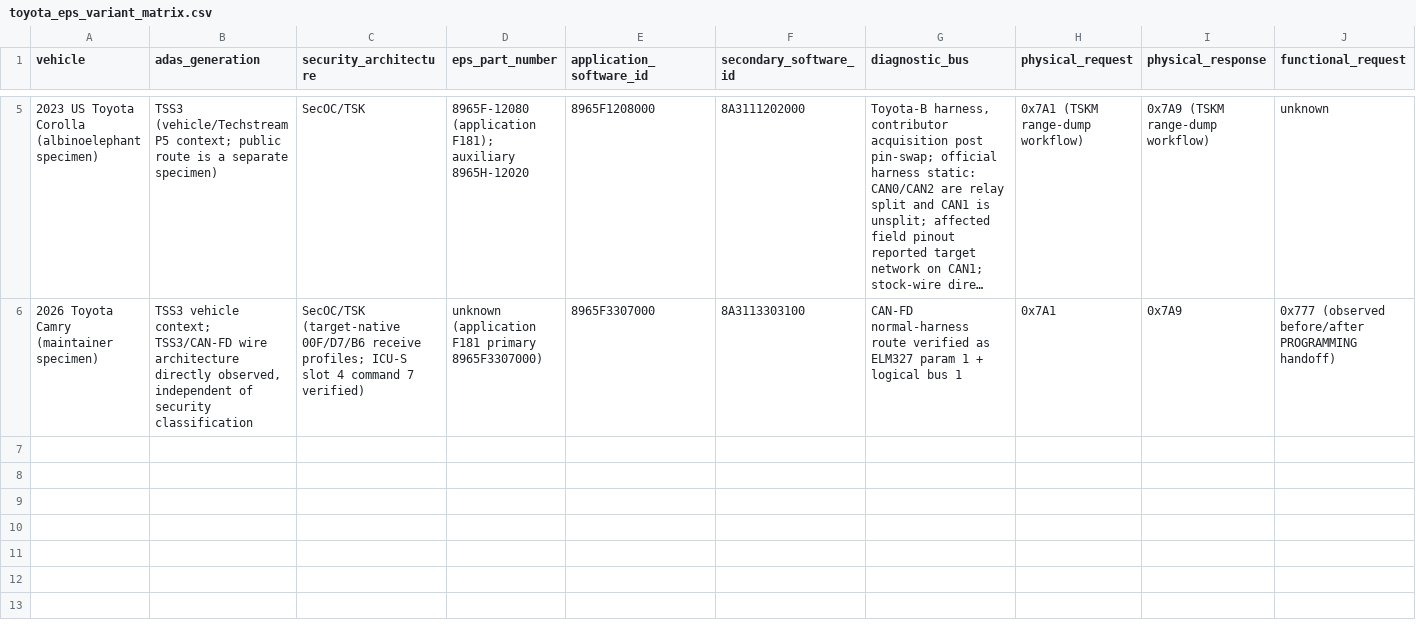
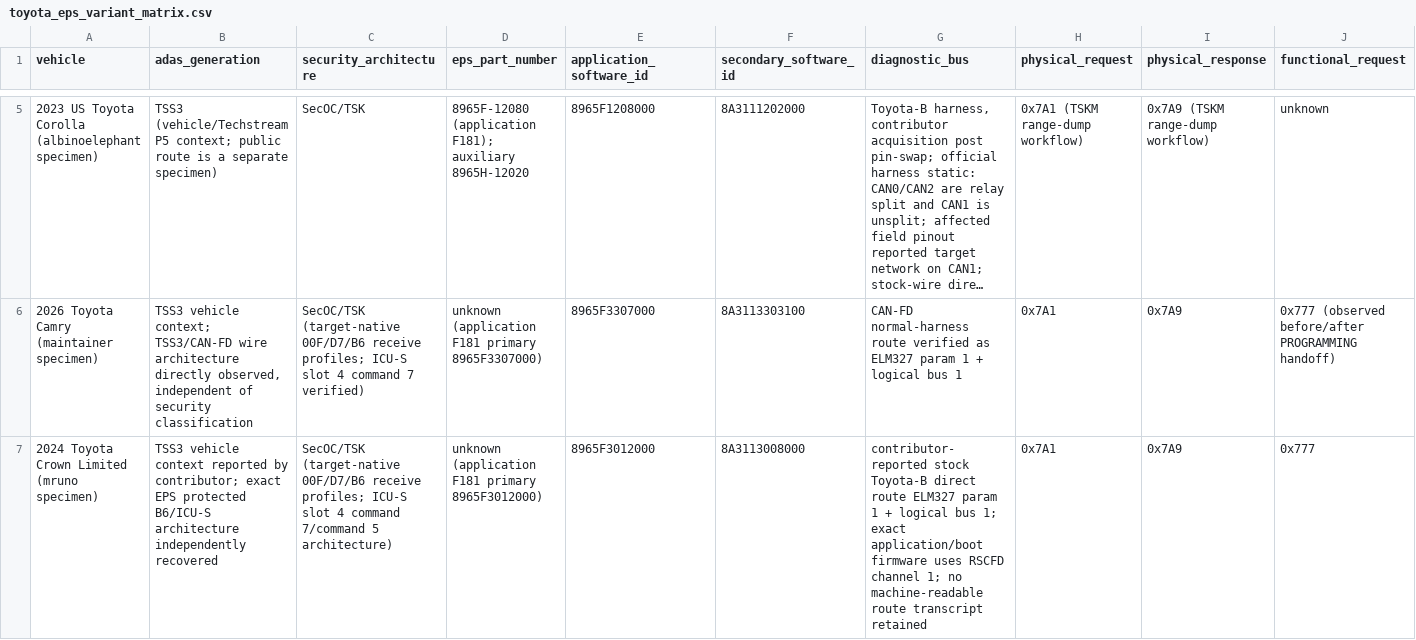
Before and after one commit to kaikozlov/ghidra_rh850, a CSV file: data/toyota_eps_variant_matrix.csv, drawn as a sheet; only a part is shown, gaps mark what is left out; long unchanged cells end in …; rows hold the shown columns only; the diff names each change by its address in the sheet, - before the commit and + after, or states it on an @@ line.

Commit message:
crown: close signer route and safety bounds

```diff
--- a/data/toyota_eps_variant_matrix.csv
+++ b/data/toyota_eps_variant_matrix.csv
+row 7: 2024 Toyota Crown Limited (mruno specimen) | TSS3 vehicle context reported by contributor; exact EPS protected B6/ICU-S architecture independently recovered | SecOC/TSK (target-native 00F/D7/B6 receive profiles; ICU-S slot 4 command 7/command 5 architecture) | unknown (application F181 primary 8965F3012000) | 8965F3012000 | 8A3113008000 | contributor-reported stock Toyota-B direct route ELM327 param 1 + logical bus 1; exact application/boot firmware uses RSCFD channel 1; no machine-readable route transcript retained | 0x7A1 | 0x7A9 | 0x777
```
Also changed, not shown: 13 other files.
